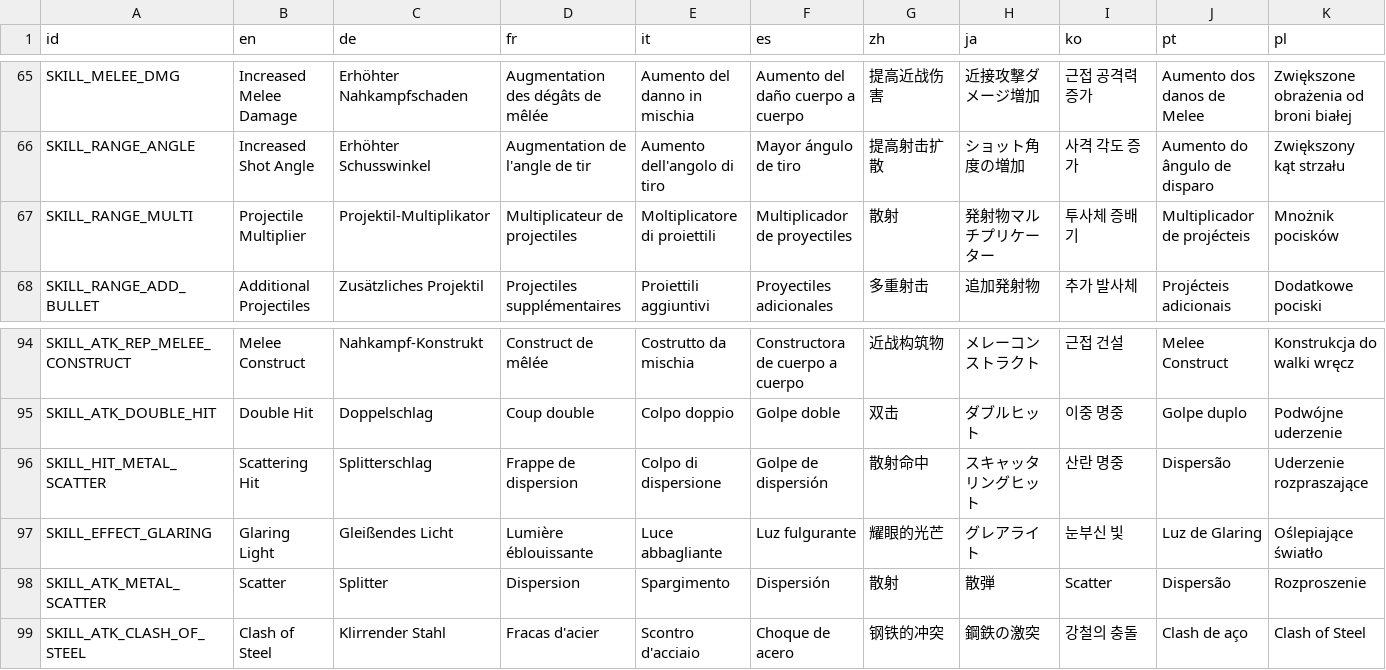
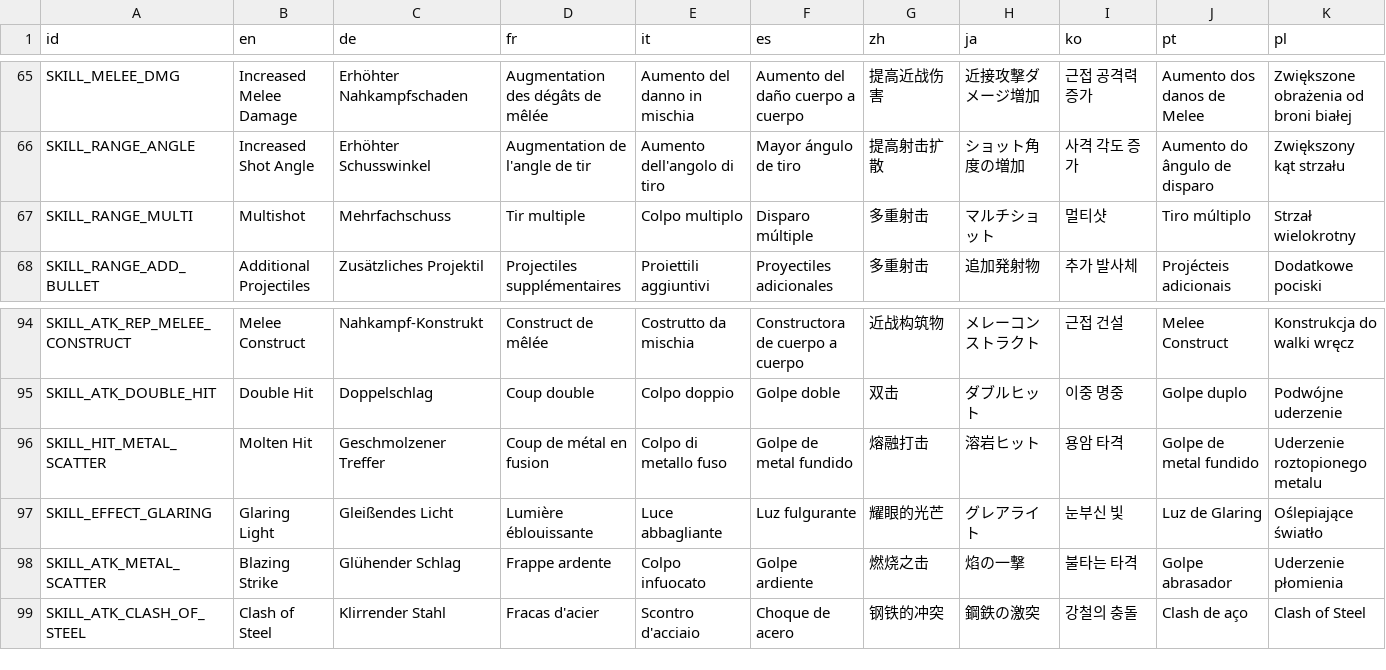
Before and after one commit to epicpuregamer/StrivingForLight-Survival-Localisation, a CSV file: TranslationsSkills.csv, drawn as a sheet; only a part is shown, gaps mark what is left out; the diff covers the shown part only; the diff names each change by its address in the sheet, - before the commit and + after, or states it on an @@ line.

```diff
--- a/TranslationsSkills.csv
+++ b/TranslationsSkills.csv
-B67 (en): Projectile Multiplier
+B67 (en): Multishot
-C67 (de): Projektil-Multiplikator
+C67 (de): Mehrfachschuss
-D67 (fr): Multiplicateur de projectiles
+D67 (fr): Tir multiple
-E67 (it): Moltiplicatore di proiettili
+E67 (it): Colpo multiplo
-F67 (es): Multiplicador de proyectiles
+F67 (es): Disparo múltiple
-G67 (zh): 散射
+G67 (zh): 多重射击
-H67 (ja): 発射物マルチプリケーター
+H67 (ja): マルチショット
-I67 (ko): 투사체 증배기
+I67 (ko): 멀티샷
-J67 (pt): Multiplicador de projécteis
+J67 (pt): Tiro múltiplo
-K67 (pl): Mnożnik pocisków
+K67 (pl): Strzał wielokrotny
-B96 (en): Scattering Hit
+B96 (en): Molten Hit
-C96 (de): Splitterschlag
+C96 (de): Geschmolzener Treffer
-D96 (fr): Frappe de dispersion
+D96 (fr): Coup de métal en fusion
-E96 (it): Colpo di dispersione
+E96 (it): Colpo di metallo fuso
-F96 (es): Golpe de dispersión
+F96 (es): Golpe de metal fundido
-G96 (zh): 散射命中
+G96 (zh): 熔融打击
-H96 (ja): スキャッタリングヒット
+H96 (ja): 溶岩ヒット
-I96 (ko): 산란 명중
+I96 (ko): 용암 타격
-J96 (pt): Dispersão
+J96 (pt): Golpe de metal fundido
-K96 (pl): Uderzenie rozpraszające
+K96 (pl): Uderzenie roztopionego metalu
-B98 (en): Scatter
+B98 (en): Blazing Strike
-C98 (de): Splitter
+C98 (de): Glühender Schlag
-D98 (fr): Dispersion
+D98 (fr): Frappe ardente
-E98 (it): Spargimento
+E98 (it): Colpo infuocato
-F98 (es): Dispersión
+F98 (es): Golpe ardiente
-G98 (zh): 散射
+G98 (zh): 燃烧之击
-H98 (ja): 散弾
+H98 (ja): 焰の一撃
-I98 (ko): Scatter
+I98 (ko): 불타는 타격
-J98 (pt): Dispersão
+J98 (pt): Golpe abrasador
-K98 (pl): Rozproszenie
+K98 (pl): Uderzenie płomienia
```
Also changed, not shown: 114 edited cells elsewhere in this file, Translations.csv, TranslationsWeapons.csv.
